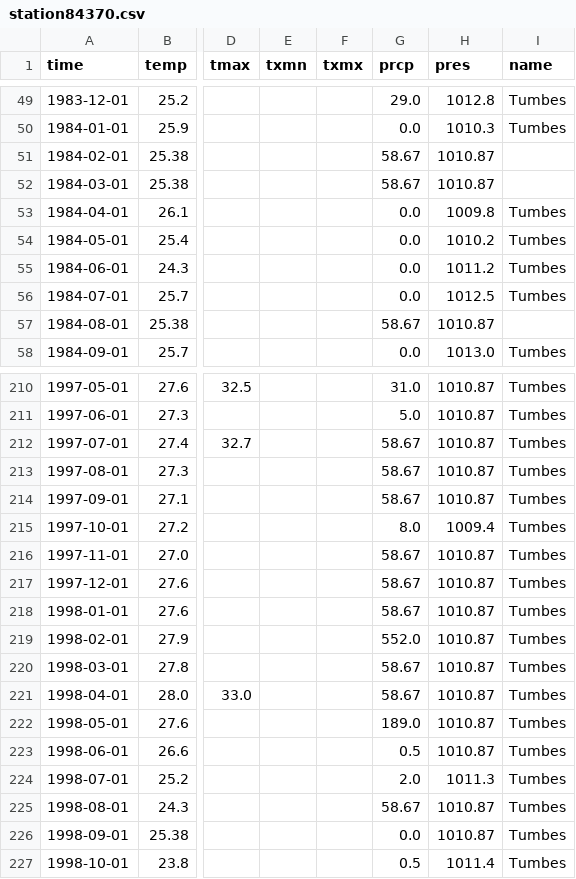
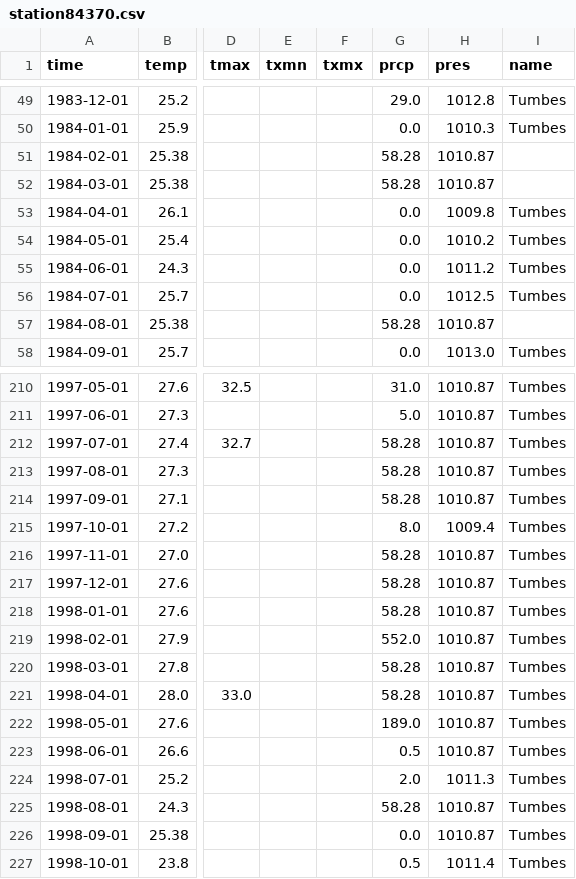
Before and after one commit to nbullonav/nbullonweatherproject, a CSV file: data/station84370.csv, drawn as a sheet; only a part is shown, gaps mark what is left out; the diff covers the shown part only; the diff names each change by its address in the sheet, - before the commit and + after, or states it on an @@ line.

```diff
--- a/data/station84370.csv
+++ b/data/station84370.csv
-G51:G52 (prcp): 58.67
+G51:G52 (prcp): 58.28
-G57 (prcp): 58.67
+G57 (prcp): 58.28
-G212:G214 (prcp): 58.67
+G212:G214 (prcp): 58.28
-G216:G218 (prcp): 58.67
+G216:G218 (prcp): 58.28
-G220:G221 (prcp): 58.67
+G220:G221 (prcp): 58.28
-G225 (prcp): 58.67
+G225 (prcp): 58.28
```
Also changed, not shown: 64 edited cells elsewhere in this file.
